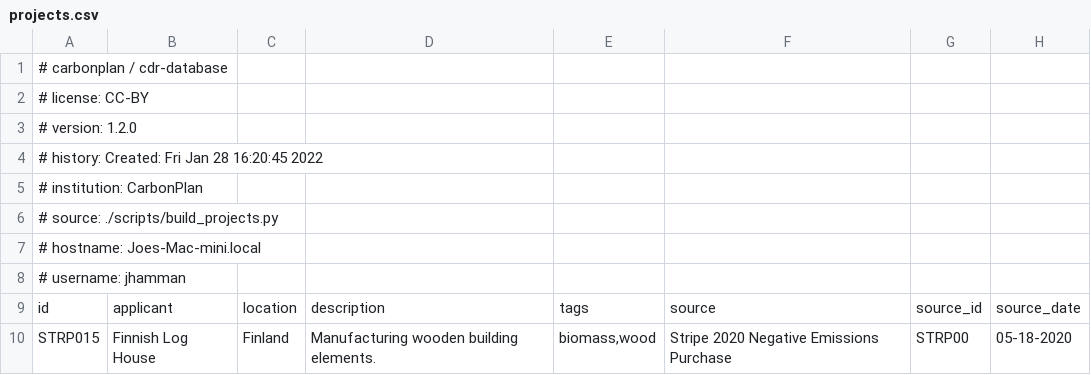
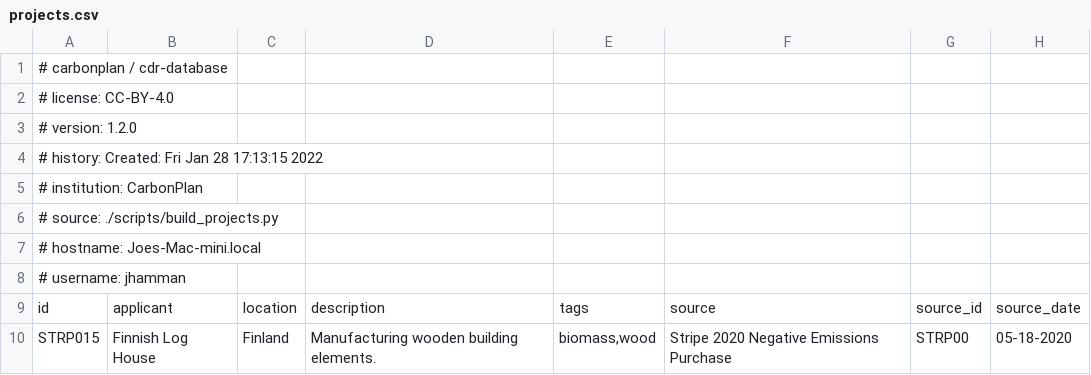
Before and after one commit to carbonplan/cdr-database, a CSV file: public/research/cdr-database/projects.csv, drawn as a sheet; only a part is shown; the diff names each change by its address in the sheet, - before the commit and + after, or states it on an @@ line.

Commit message:
update license name

```diff
--- a/public/research/cdr-database/projects.csv
+++ b/public/research/cdr-database/projects.csv
-A2: # license: CC-BY
+A2: # license: CC-BY-4.0
-A4: # history: Created: Fri Jan 28 16:20:45 2022
+A4: # history: Created: Fri Jan 28 17:13:15 2022
```
Also changed, not shown: 3 other files.
